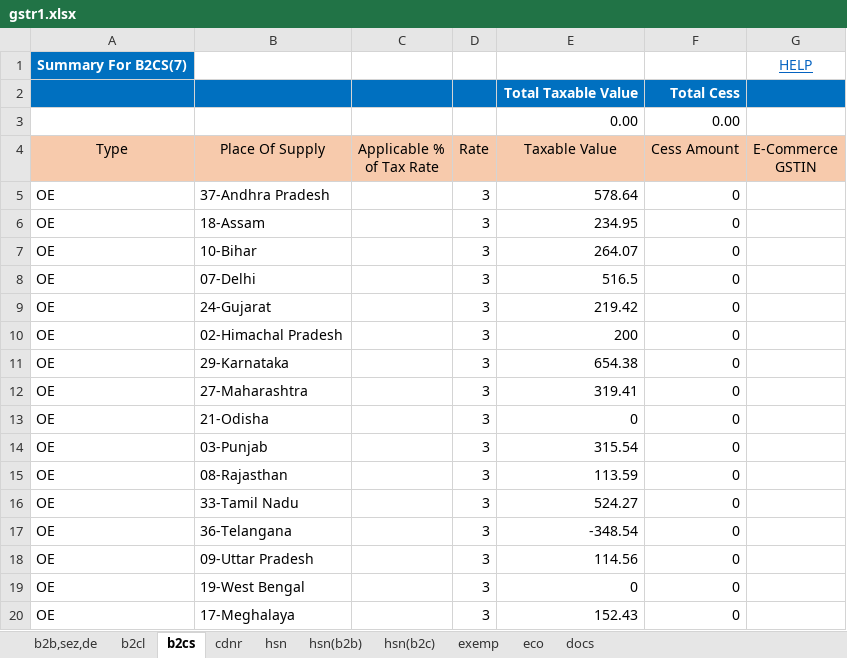
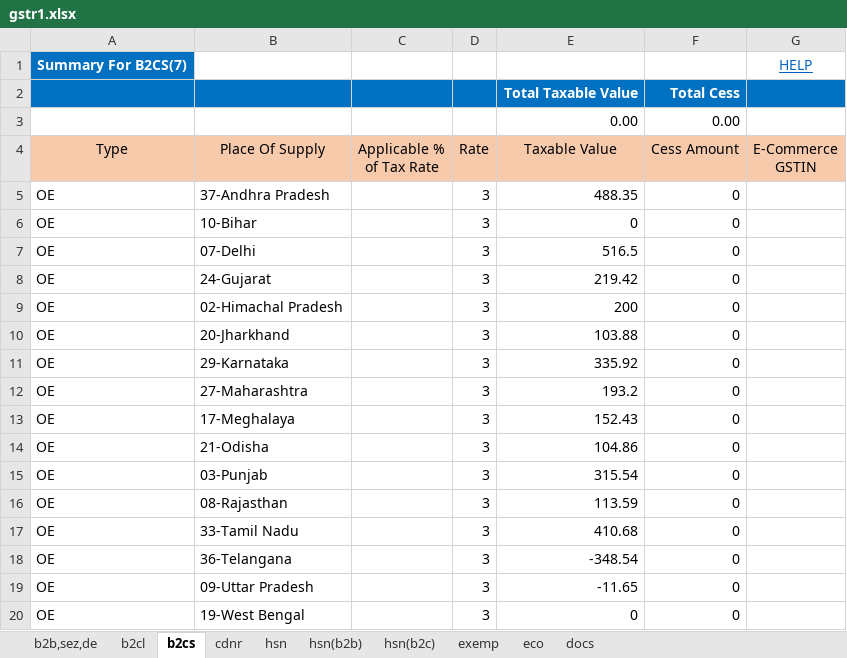
Before and after one commit to Anshul0563/GST, an Excel workbook: storage/exports/4/07TCRPS8655B1ZK/022026/gstr1.xlsx, sheet b2cs, drawn as a sheet; values as stored, in another font and other column widths than the file's, no borders; removed rows and columns are numbered as before the commit, all else as after; the diff names each change by its address in the sheet, - before the commit and + after, or states it on an @@ line.

```diff
--- a/storage/exports/4/07TCRPS8655B1ZK/022026/gstr1.xlsx (sheet b2cs)
+++ b/storage/exports/4/07TCRPS8655B1ZK/022026/gstr1.xlsx (sheet b2cs)
-E5 (Taxable Value): 578.64
+E5 (Taxable Value): 488.35
-row 6: OE | 18-Assam |  | 3 | 234.95 | 0
-E6 (Taxable Value): 264.07
+E6 (Taxable Value): 0
+row 10: OE | 20-Jharkhand |  | 3 | 103.88 | 0
-E11 (Taxable Value): 654.38
+E11 (Taxable Value): 335.92
-E12 (Taxable Value): 319.41
+E12 (Taxable Value): 193.2
@@ row 20 moved to row 13: OE @@
-E14 (Taxable Value): 0
+E14 (Taxable Value): 104.86
-E17 (Taxable Value): 524.27
+E17 (Taxable Value): 410.68
-E19 (Taxable Value): 114.56
+E19 (Taxable Value): -11.65
```
Also changed, not shown: sheet docs, sheet eco, 2 other files.
